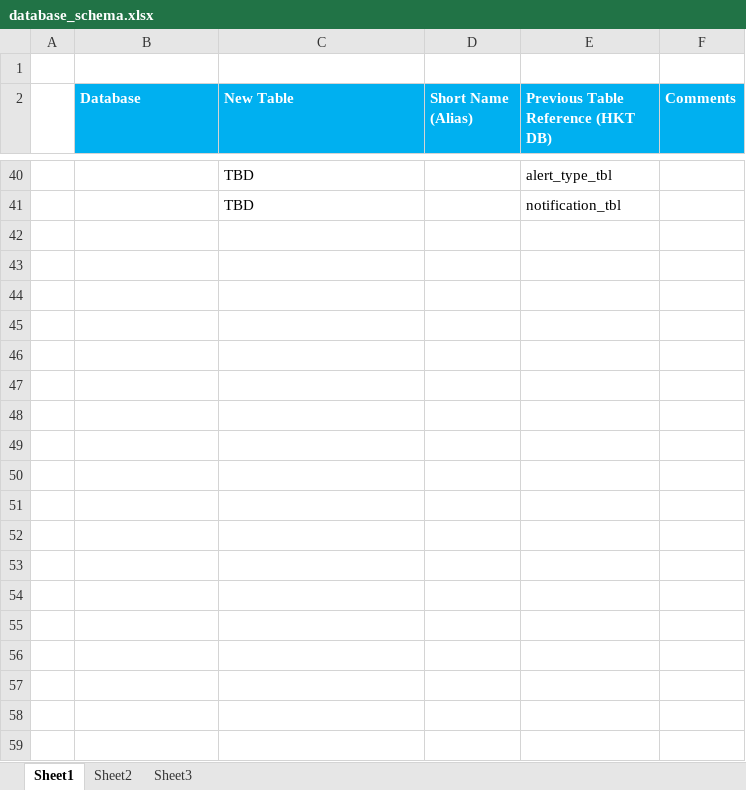
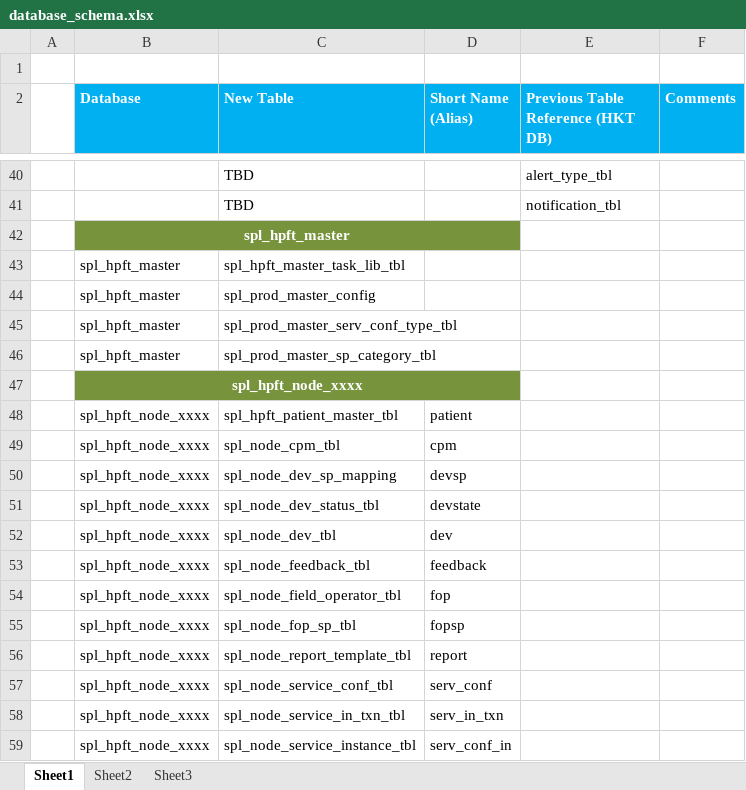
Before and after one commit to mandar-bhong/OpenSoach, an Excel workbook: trunk/technical/design/database/database_schema.xlsx, sheet Sheet1, drawn as a sheet; only a part is shown, gaps mark what is left out; values as stored, in another font and other column widths than the file's, no borders; the diff covers the shown part only; the diff names each change by its address in the sheet, - before the commit and + after, or states it on an @@ line.

Commit message:
Updated tables for patient care

```diff
--- a/trunk/technical/design/database/database_schema.xlsx (sheet Sheet1)
+++ b/trunk/technical/design/database/database_schema.xlsx (sheet Sheet1)
+row 42:  | spl_hpft_master
+row 43:  | spl_hpft_master | spl_hpft_master_task_lib_tbl
+row 44:  | spl_hpft_master | spl_prod_master_config
+row 45:  | spl_hpft_master | spl_prod_master_serv_conf_type_tbl
+row 46:  | spl_hpft_master | spl_prod_master_sp_category_tbl
+row 47:  | spl_hpft_node_xxxx
+row 48:  | spl_hpft_node_xxxx | spl_hpft_patient_master_tbl | patient
+row 49:  | spl_hpft_node_xxxx | spl_node_cpm_tbl | cpm
+row 50:  | spl_hpft_node_xxxx | spl_node_dev_sp_mapping | devsp
+row 51:  | spl_hpft_node_xxxx | spl_node_dev_status_tbl | devstate
+row 52:  | spl_hpft_node_xxxx | spl_node_dev_tbl | dev
+row 53:  | spl_hpft_node_xxxx | spl_node_feedback_tbl | feedback
+row 54:  | spl_hpft_node_xxxx | spl_node_field_operator_tbl | fop
+row 55:  | spl_hpft_node_xxxx | spl_node_fop_sp_tbl | fopsp
+row 56:  | spl_hpft_node_xxxx | spl_node_report_template_tbl | report
+row 57:  | spl_hpft_node_xxxx | spl_node_service_conf_tbl | serv_conf
+row 58:  | spl_hpft_node_xxxx | spl_node_service_in_txn_tbl | serv_in_txn
+row 59:  | spl_hpft_node_xxxx | spl_node_service_instance_tbl | serv_conf_in
```
Also changed, not shown: 9 added rows elsewhere in this sheet.
